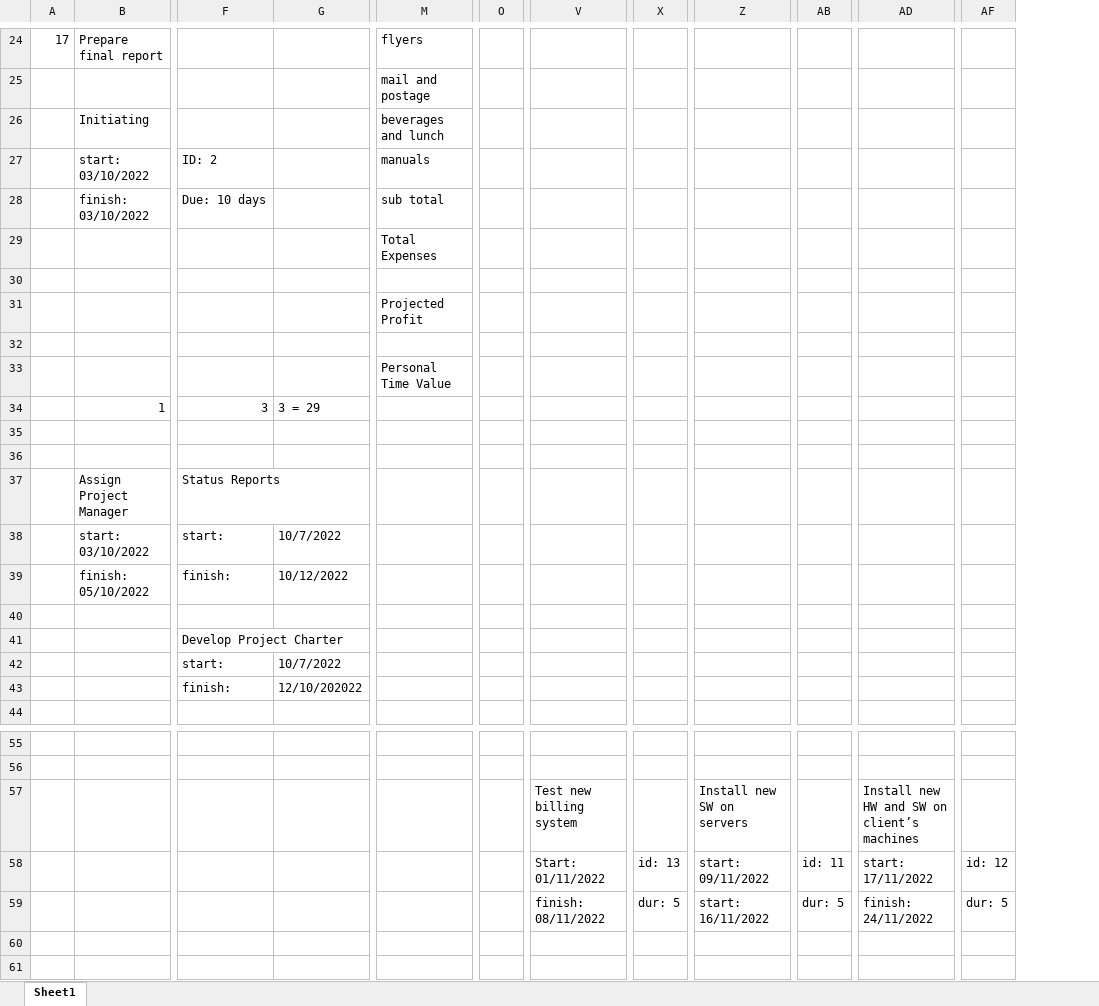
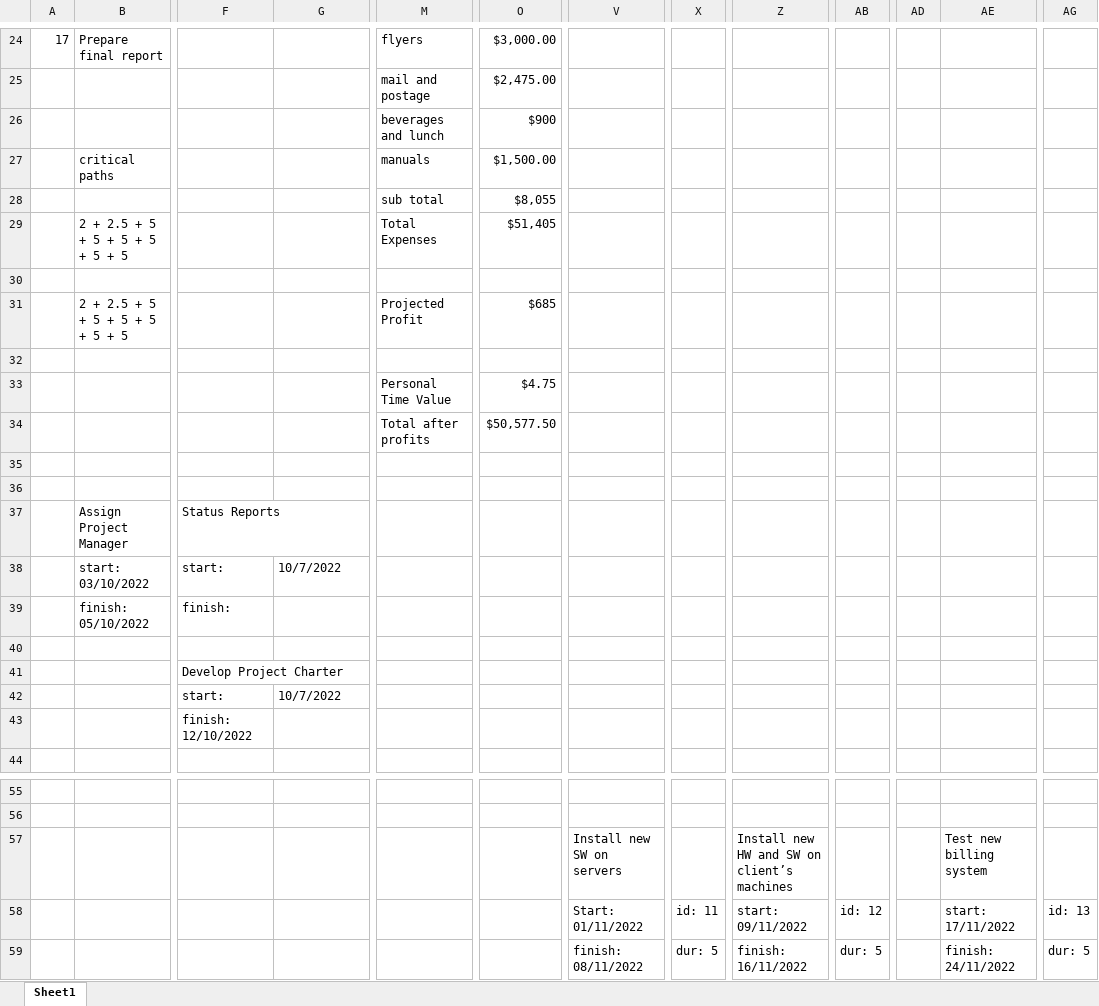
Before and after one commit to SheisntRamona/2810ICTWeek3, an Excel workbook: week3.xlsx, sheet Sheet1, drawn as a sheet; only a part is shown, gaps mark what is left out; values as stored, in another font and other column widths than the file's, no cell formats; charts and pictures not drawn; removed rows and columns are numbered as before the commit, all else as after; rows hold the shown columns only; the diff covers the shown part only; the diff names each change by its address in the sheet, - before the commit and + after, or states it on an @@ line.

Commit message:
completed tutorial

```diff
--- a/week3.xlsx (sheet Sheet1)
+++ b/week3.xlsx (sheet Sheet1)
-column O, empty
+column O, rows 24-26: $3,000.00 | $2,475.00 | $900; row 33: $4.75
+column AD, empty
-row 26:  | Initiating |  |  | beverages and lunch
-row 27:  | start: 03/10/2022 | ID: 2 |  | manuals
-row 28:  | finish: 03/10/2022 | Due: 10 days |  | sub total
-M26: Total Expenses
+M26: beverages and lunch
-row 30: (empty)
-row 31:  |  |  |  | Projected Profit
+row 27:  | critical paths |  |  | manuals | $1,500.00
+row 28:  |  |  |  | sub total | $8,055
+row 29:  | 2 + 2.5 + 5 + 5 + 5 + 5 + 5 + 5 |  |  | Total Expenses | $51,405
+row 30: (empty)
+row 31:  | 2 + 2.5 + 5 + 5 + 5 + 5 + 5 + 5 |  |  | Projected Profit | $685
-row 32: (empty)
+row 32: (empty)
-row 34:  | 1 | 3 | 3 = 29
+row 34:  |  |  |  | Total after profits | $50,577.50
-G39: 10/12/2022
+G39: (empty)
-F43: finish:
+F43: finish: 12/10/2022
-G43: 12/10/202022
+G43: (empty)
-V57: Test new billing system
+V57: Install new SW on servers
-Z57: Install new SW on servers
+Z57: Install new HW and SW on client’s machines
-AE57: Install new HW and SW on client’s machines
+AE57: Test new billing system
-X58: id: 13
+X58: id: 11
-AB58: id: 11
+AB58: id: 12
-AG58: id: 12
+AG58: id: 13
-Z59: start: 16/11/2022
+Z59: finish: 16/11/2022
```
Also changed, not shown: 2 edited cells elsewhere in this sheet, cell formats, charts or pictures.
